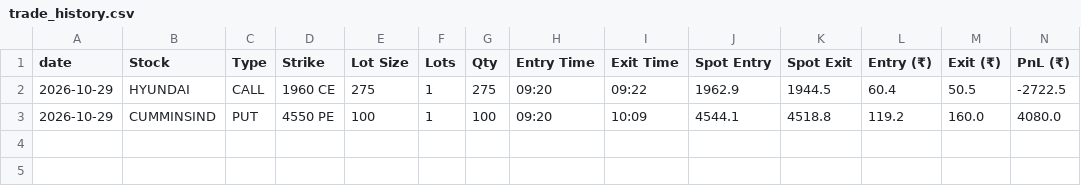
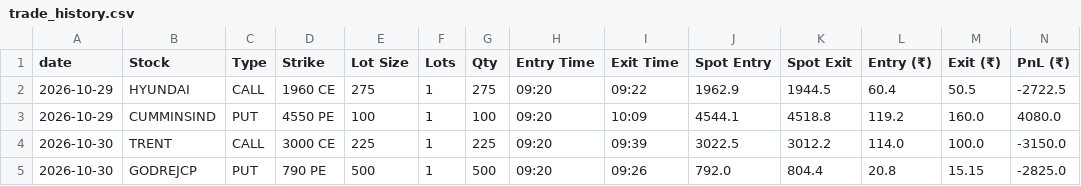
Before and after one commit to tradewithjayquery-svg/aag-algo, a CSV file: trade_history.csv, drawn as a sheet; only a part is shown; rows hold the shown columns only; the diff names each change by its address in the sheet, - before the commit and + after, or states it on an @@ line.

Commit message:
trade history

```diff
--- a/trade_history.csv
+++ b/trade_history.csv
+row 4: 2026-10-30 | TRENT | CALL | 3000 CE | 225 | 1 | 225 | 09:20 | 09:39 | 3022.5 | 3012.2 | 114.0 | 100.0 | -3150.0
+row 5: 2026-10-30 | GODREJCP | PUT | 790 PE | 500 | 1 | 500 | 09:20 | 09:26 | 792.0 | 804.4 | 20.8 | 15.15 | -2825.0
```
